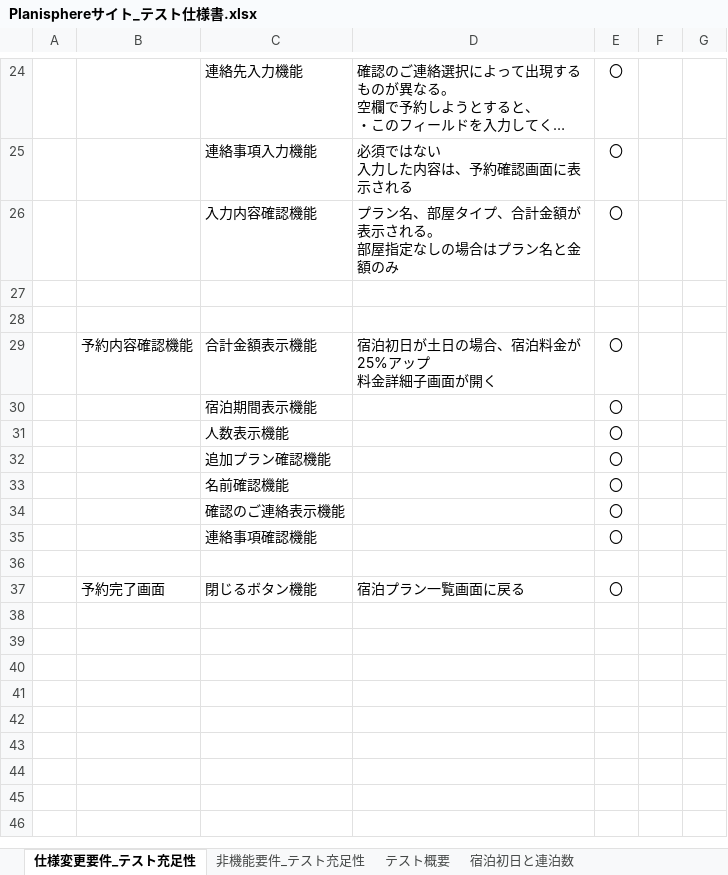
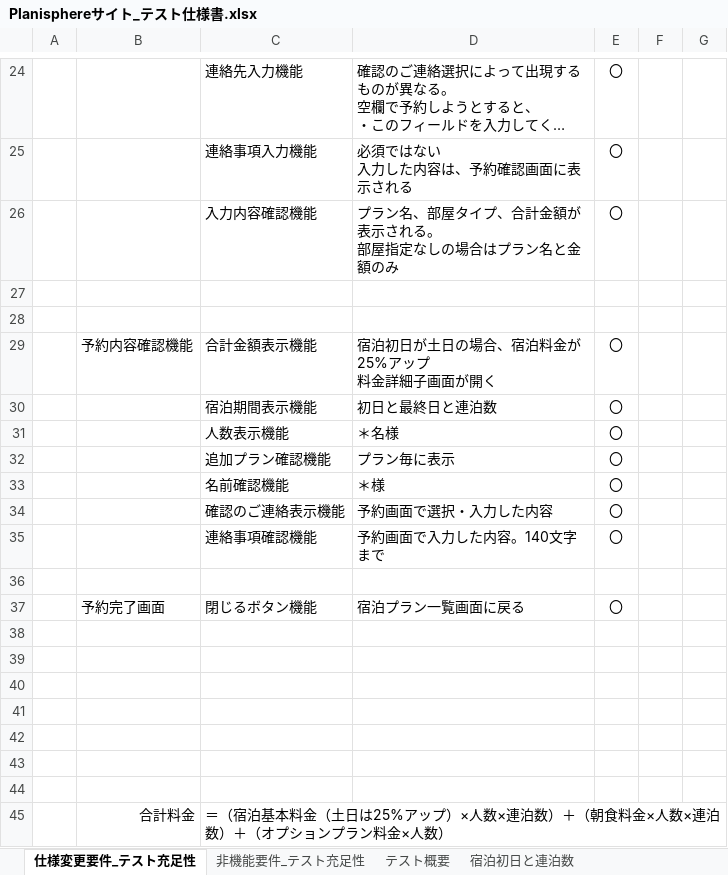
Before and after one commit to KazuhiroYoshino/PlanisphereTestDocuments, an Excel workbook: Planisphereサイト_テスト仕様書.xlsx, sheet 仕様変更要件_テスト充足性, drawn as a sheet; only a part is shown, gaps mark what is left out; long unchanged cells end in …; values as stored, in another font and other column widths than the file's, no borders; charts and pictures not drawn; the diff names each change by its address in the sheet, - before the commit and + after, or states it on an @@ line.

```diff
--- a/Planisphereサイト_テスト仕様書.xlsx (sheet 仕様変更要件_テスト充足性)
+++ b/Planisphereサイト_テスト仕様書.xlsx (sheet 仕様変更要件_テスト充足性)
-D30: (empty)
+D30: 初日と最終日と連泊数
-D31: (empty)
+D31: ＊名様
-D32: (empty)
+D32: プラン毎に表示
-D33: (empty)
+D33: ＊様
-D34: (empty)
+D34: 予約画面で選択・入力した内容
-D35: (empty)
+D35: 予約画面で入力した内容。140文字まで
+row 38: (empty)
+row 39: (empty)
+row 40: (empty)
+row 41: (empty)
+row 42: (empty)
+row 43: (empty)
+row 44: (empty)
+row 45:  | 合計料金 | ＝（宿泊基本料金（土日は25%アップ）×人数×連泊数）＋（朝食料金×人数×連泊数）＋（オプションプラン料金×人数）
```
Also changed, not shown: sheet 非機能要件_テスト充足性, 1 other file.
